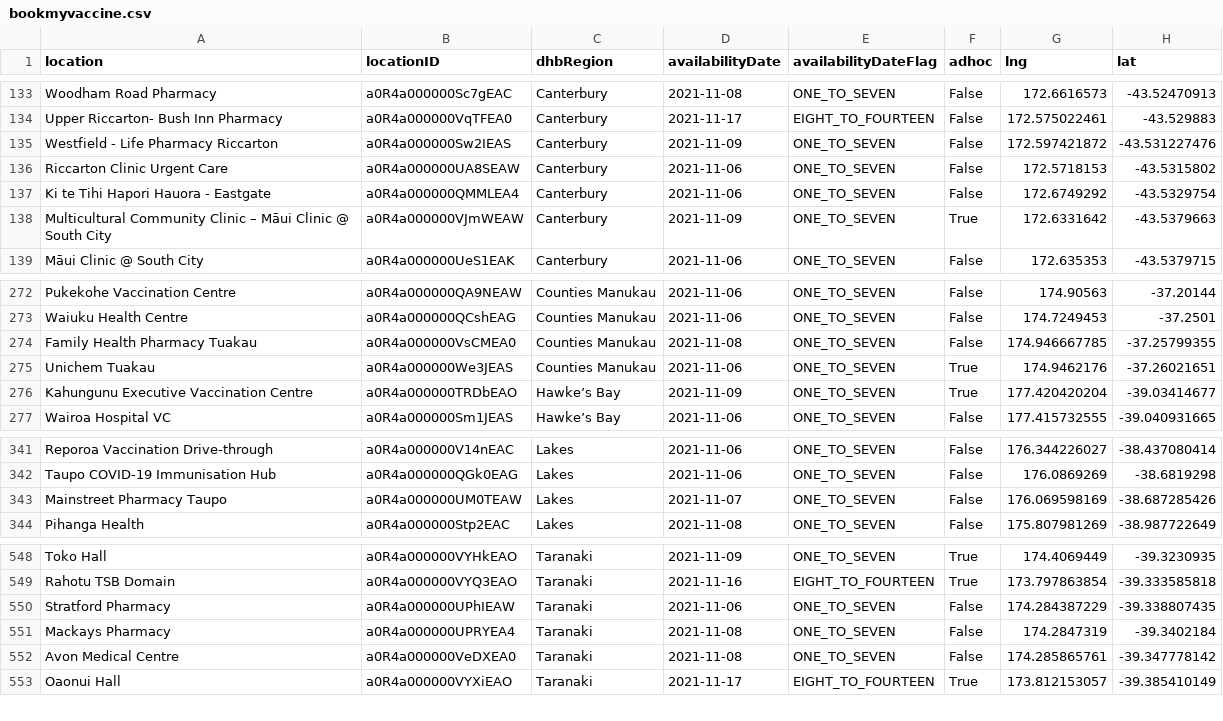
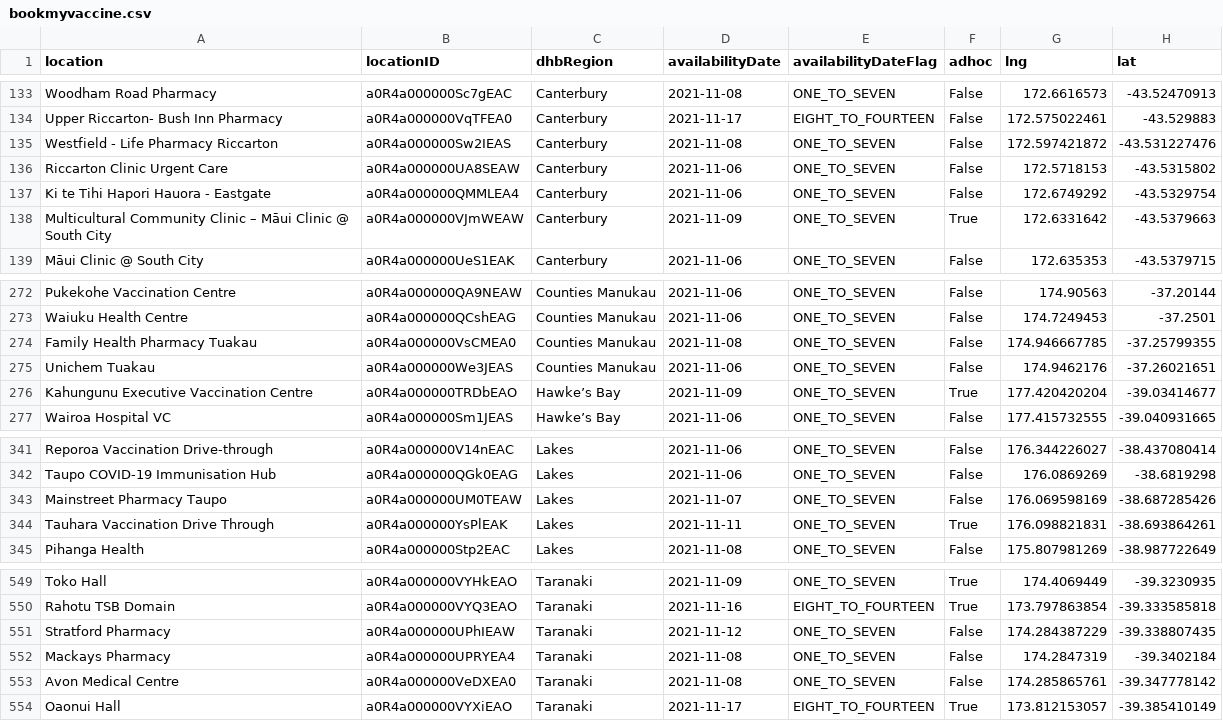
Before and after one commit to UoA-eResearch/nz-covid19-data-auto, a CSV file: vaccinations/bookmyvaccine.csv, drawn as a sheet; only a part is shown, gaps mark what is left out.

```diff
--- a/vaccinations/bookmyvaccine.csv
+++ b/vaccinations/bookmyvaccine.csv
@@ -134,3 +134,3 @@ Woodham Road Pharmacy,a0R4a000000Sc7gEAC,Canterbury,2021-11-08,ONE_TO_SEVEN,Fals
 Upper Riccarton- Bush Inn Pharmacy,a0R4a000000VqTFEA0,Canterbury,2021-11-17,EIGHT_TO_FOURTEEN,False,172.575022461,-43.529883
-Westfield - Life Pharmacy Riccarton,a0R4a000000Sw2IEAS,Canterbury,2021-11-09,ONE_TO_SEVEN,False,172.597421872,-43.531227476
+Westfield - Life Pharmacy Riccarton,a0R4a000000Sw2IEAS,Canterbury,2021-11-08,ONE_TO_SEVEN,False,172.597421872,-43.531227476
 Riccarton Clinic Urgent Care,a0R4a000000UA8SEAW,Canterbury,2021-11-06,ONE_TO_SEVEN,False,172.5718153,-43.5315802
@@ -274,3 +274,3 @@ Waiuku Health Centre,a0R4a000000QCshEAG,Counties Manukau,2021-11-06,ONE_TO_SEVEN
 Family Health Pharmacy Tuakau,a0R4a000000VsCMEA0,Counties Manukau,2021-11-08,ONE_TO_SEVEN,False,174.946667785,-37.25799355
-Unichem Tuakau,a0R4a000000We3JEAS,Counties Manukau,2021-11-06,ONE_TO_SEVEN,True,174.9462176,-37.26021651
+Unichem Tuakau,a0R4a000000We3JEAS,Counties Manukau,2021-11-06,ONE_TO_SEVEN,False,174.9462176,-37.26021651
 Kahungunu Executive Vaccination Centre,a0R4a000000TRDbEAO,Hawke’s Bay,2021-11-09,ONE_TO_SEVEN,True,177.420420204,-39.03414677
@@ -343,2 +343,3 @@ Taupo COVID-19 Immunisation Hub,a0R4a000000QGk0EAG,Lakes,2021-11-06,ONE_TO_SEVEN
 Mainstreet Pharmacy Taupo,a0R4a000000UM0TEAW,Lakes,2021-11-07,ONE_TO_SEVEN,False,176.069598169,-38.687285426
+Tauhara Vaccination Drive Through,a0R4a000000YsPlEAK,Lakes,2021-11-11,ONE_TO_SEVEN,True,176.098821831,-38.693864261
 Pihanga Health,a0R4a000000Stp2EAC,Lakes,2021-11-08,ONE_TO_SEVEN,False,175.807981269,-38.987722649
@@ -549,3 +550,3 @@ Toko Hall,a0R4a000000VYHkEAO,Taranaki,2021-11-09,ONE_TO_SEVEN,True,174.4069449,-
 Rahotu TSB Domain,a0R4a000000VYQ3EAO,Taranaki,2021-11-16,EIGHT_TO_FOURTEEN,True,173.797863854,-39.333585818
-Stratford Pharmacy,a0R4a000000UPhIEAW,Taranaki,2021-11-06,ONE_TO_SEVEN,False,174.284387229,-39.338807435
+Stratford Pharmacy,a0R4a000000UPhIEAW,Taranaki,2021-11-12,ONE_TO_SEVEN,False,174.284387229,-39.338807435
 Mackays Pharmacy,a0R4a000000UPRYEA4,Taranaki,2021-11-08,ONE_TO_SEVEN,False,174.2847319,-39.3402184
```
Also changed, not shown: 1 other file.
